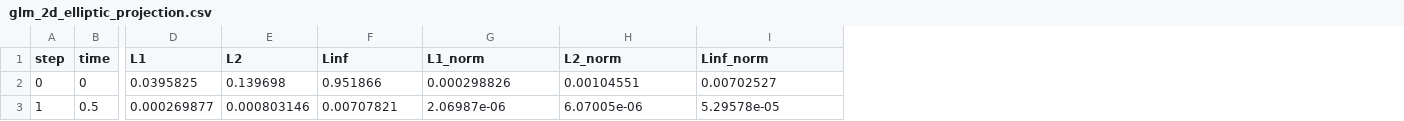
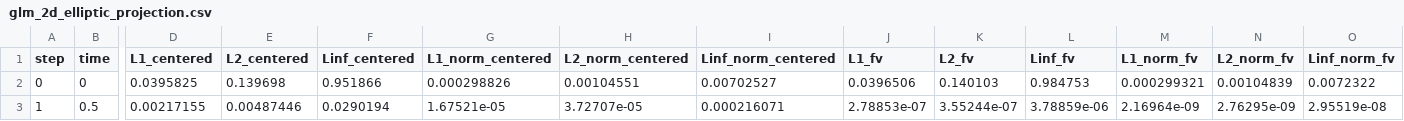
Before and after one commit to AustinWoooo/mhd-divergence-cleaning, a CSV file: results/divergence/glm_2d_elliptic_projection.csv, drawn as a sheet; only a part is shown, gaps mark what is left out; the diff names each change by its address in the sheet, - before the commit and + after, or states it on an @@ line.

Commit message:
Add 2D GLM, projection, and Powell cleaning comparisons

```diff
--- a/results/divergence/glm_2d_elliptic_projection.csv
+++ b/results/divergence/glm_2d_elliptic_projection.csv
+column J (L1_fv), rows 2-3: 0.0396506 | 2.78853e-07
+column K (L2_fv), rows 2-3: 0.140103 | 3.55244e-07
+column L (Linf_fv), rows 2-3: 0.984753 | 3.78859e-06
+column M (L1_norm_fv), rows 2-3: 0.000299321 | 2.16964e-09
+column N (L2_norm_fv), rows 2-3: 0.00104839 | 2.76295e-09
+column O (Linf_norm_fv), rows 2-3: 0.0072322 | 2.95519e-08
-D1: L1
+D1: L1_centered
-E1: L2
+E1: L2_centered
-F1: Linf
+F1: Linf_centered
-G1: L1_norm
+G1: L1_norm_centered
-H1: L2_norm
+H1: L2_norm_centered
-I1: Linf_norm
+I1: Linf_norm_centered
-D3 (L1_centered): 0.000269877
+D3 (L1_centered): 0.00217155
-E3 (L2_centered): 0.000803146
+E3 (L2_centered): 0.00487446
-F3 (Linf_centered): 0.00707821
+F3 (Linf_centered): 0.0290194
-G3 (L1_norm_centered): 2.06987e-06
+G3 (L1_norm_centered): 1.67521e-05
-H3 (L2_norm_centered): 6.07005e-06
+H3 (L2_norm_centered): 3.72707e-05
-I3 (Linf_norm_centered): 5.29578e-05
+I3 (Linf_norm_centered): 0.000216071
```
Also changed, not shown: 21 other files.
